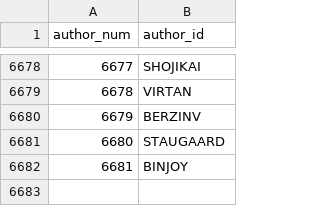
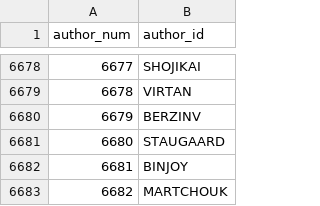
Before and after one commit to madsen/cpan-once-a-week-data, a CSV file: authors.csv, drawn as a sheet; only a part is shown, gaps mark what is left out.

```diff
--- a/authors.csv
+++ b/authors.csv
@@ -6682 +6682,2 @@ author_num,author_id
 6681,BINJOY
+6682,MARTCHOUK
```
Also changed, not shown: releases/2014/releases-2014-11.csv.
